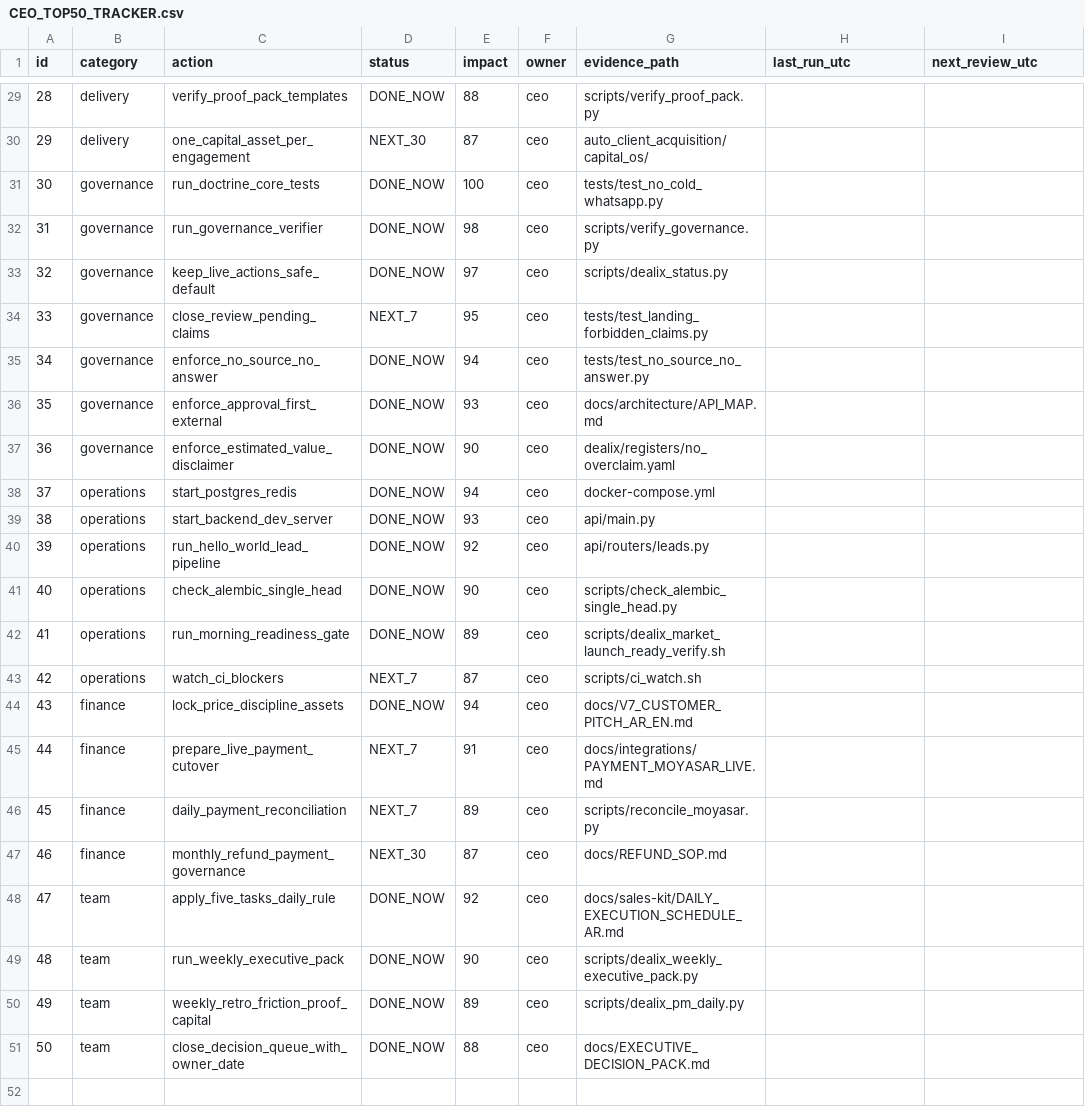
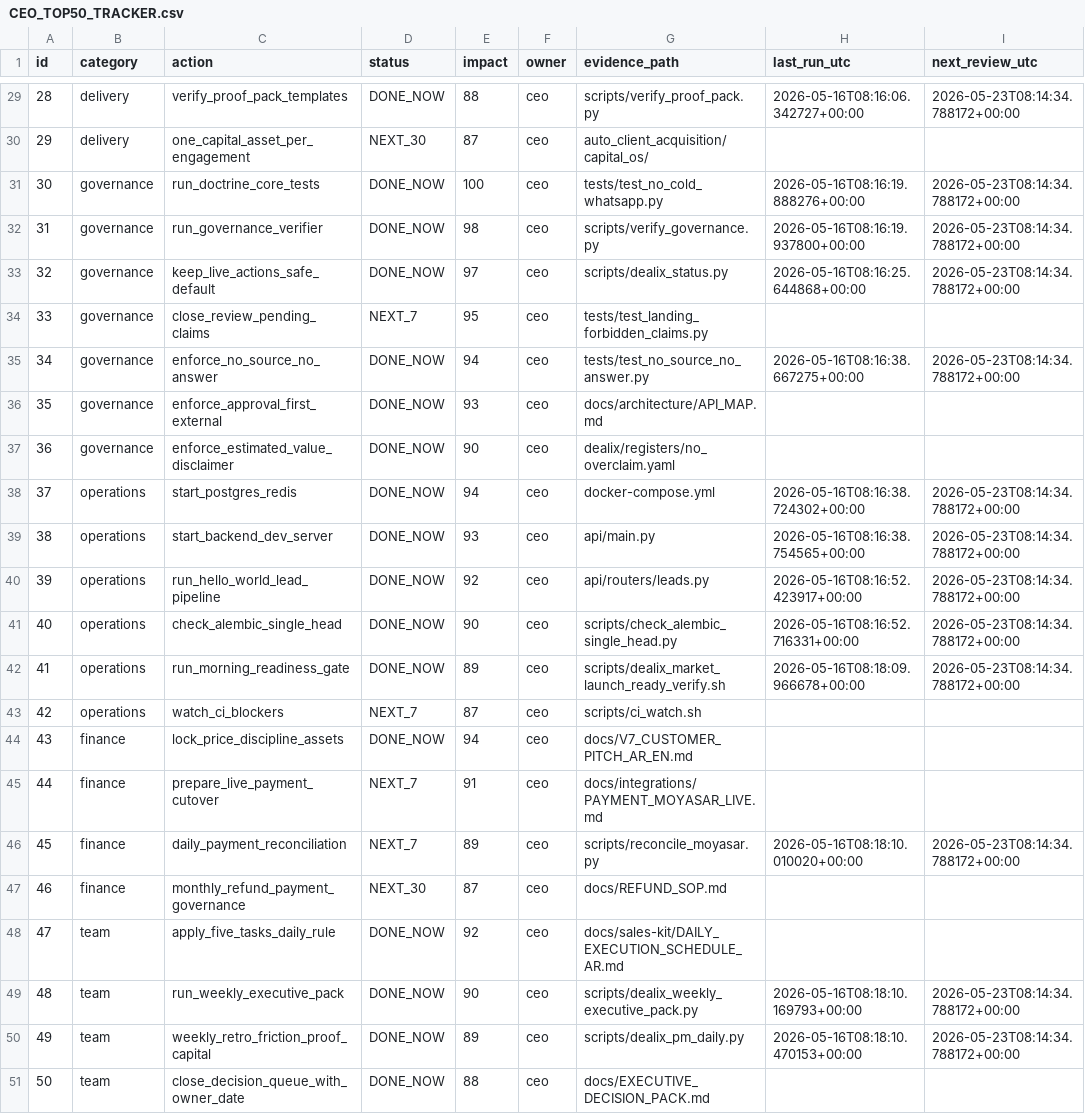
Before and after one commit to VoXc2/dealix, a CSV file: docs/ops/CEO_TOP50_TRACKER.csv, drawn as a sheet; only a part is shown, gaps mark what is left out; the diff covers the shown part only.

```diff
--- a/docs/ops/CEO_TOP50_TRACKER.csv
+++ b/docs/ops/CEO_TOP50_TRACKER.csv
@@ -29,15 +29,15 @@ id,category,action,status,impact,owner,evidence_path,last_run_utc,next_review_ut
-28,delivery,verify_proof_pack_templates,DONE_NOW,88,ceo,scripts/verify_proof_pack.py,,
+28,delivery,verify_proof_pack_templates,DONE_NOW,88,ceo,scripts/verify_proof_pack.py,2026-05-16T08:16:06.342727+00:00,2026-05-23T08:14:34.788172+00:00
 29,delivery,one_capital_asset_per_engagement,NEXT_30,87,ceo,auto_client_acquisition/capital_os/,,
-30,governance,run_doctrine_core_tests,DONE_NOW,100,ceo,tests/test_no_cold_whatsapp.py,,
-31,governance,run_governance_verifier,DONE_NOW,98,ceo,scripts/verify_governance.py,,
-32,governance,keep_live_actions_safe_default,DONE_NOW,97,ceo,scripts/dealix_status.py,,
+30,governance,run_doctrine_core_tests,DONE_NOW,100,ceo,tests/test_no_cold_whatsapp.py,2026-05-16T08:16:19.888276+00:00,2026-05-23T08:14:34.788172+00:00
+31,governance,run_governance_verifier,DONE_NOW,98,ceo,scripts/verify_governance.py,2026-05-16T08:16:19.937800+00:00,2026-05-23T08:14:34.788172+00:00
+32,governance,keep_live_actions_safe_default,DONE_NOW,97,ceo,scripts/dealix_status.py,2026-05-16T08:16:25.644868+00:00,2026-05-23T08:14:34.788172+00:00
 33,governance,close_review_pending_claims,NEXT_7,95,ceo,tests/test_landing_forbidden_claims.py,,
-34,governance,enforce_no_source_no_answer,DONE_NOW,94,ceo,tests/test_no_source_no_answer.py,,
+34,governance,enforce_no_source_no_answer,DONE_NOW,94,ceo,tests/test_no_source_no_answer.py,2026-05-16T08:16:38.667275+00:00,2026-05-23T08:14:34.788172+00:00
 35,governance,enforce_approval_first_external,DONE_NOW,93,ceo,docs/architecture/API_MAP.md,,
 36,governance,enforce_estimated_value_disclaimer,DONE_NOW,90,ceo,dealix/registers/no_overclaim.yaml,,
-37,operations,start_postgres_redis,DONE_NOW,94,ceo,docker-compose.yml,,
-38,operations,start_backend_dev_server,DONE_NOW,93,ceo,api/main.py,,
-39,operations,run_hello_world_lead_pipeline,DONE_NOW,92,ceo,api/routers/leads.py,,
-40,operations,check_alembic_single_head,DONE_NOW,90,ceo,scripts/check_alembic_single_head.py,,
-41,operations,run_morning_readiness_gate,DONE_NOW,89,ceo,scripts/dealix_market_launch_ready_verify.sh,,
+37,operations,start_postgres_redis,DONE_NOW,94,ceo,docker-compose.yml,2026-05-16T08:16:38.724302+00:00,2026-05-23T08:14:34.788172+00:00
+38,operations,start_backend_dev_server,DONE_NOW,93,ceo,api/main.py,2026-05-16T08:16:38.754565+00:00,2026-05-23T08:14:34.788172+00:00
+39,operations,run_hello_world_lead_pipeline,DONE_NOW,92,ceo,api/routers/leads.py,2026-05-16T08:16:52.423917+00:00,2026-05-23T08:14:34.788172+00:00
+40,operations,check_alembic_single_head,DONE_NOW,90,ceo,scripts/check_alembic_single_head.py,2026-05-16T08:16:52.716331+00:00,2026-05-23T08:14:34.788172+00:00
+41,operations,run_morning_readiness_gate,DONE_NOW,89,ceo,scripts/dealix_market_launch_ready_verify.sh,2026-05-16T08:18:09.966678+00:00,2026-05-23T08:14:34.788172+00:00
 42,operations,watch_ci_blockers,NEXT_7,87,ceo,scripts/ci_watch.sh,,
@@ -45,7 +45,7 @@ id,category,action,status,impact,owner,evidence_path,last_run_utc,next_review_ut
 44,finance,prepare_live_payment_cutover,NEXT_7,91,ceo,docs/integrations/PAYMENT_MOYASAR_LIVE.md,,
-45,finance,daily_payment_reconciliation,NEXT_7,89,ceo,scripts/reconcile_moyasar.py,,
+45,finance,daily_payment_reconciliation,NEXT_7,89,ceo,scripts/reconcile_moyasar.py,2026-05-16T08:18:10.010020+00:00,2026-05-23T08:14:34.788172+00:00
 46,finance,monthly_refund_payment_governance,NEXT_30,87,ceo,docs/REFUND_SOP.md,,
 47,team,apply_five_tasks_daily_rule,DONE_NOW,92,ceo,docs/sales-kit/DAILY_EXECUTION_SCHEDULE_AR.md,,
-48,team,run_weekly_executive_pack,DONE_NOW,90,ceo,scripts/dealix_weekly_executive_pack.py,,
-49,team,weekly_retro_friction_proof_capital,DONE_NOW,89,ceo,scripts/dealix_pm_daily.py,,
+48,team,run_weekly_executive_pack,DONE_NOW,90,ceo,scripts/dealix_weekly_executive_pack.py,2026-05-16T08:18:10.169793+00:00,2026-05-23T08:14:34.788172+00:00
+49,team,weekly_retro_friction_proof_capital,DONE_NOW,89,ceo,scripts/dealix_pm_daily.py,2026-05-16T08:18:10.470153+00:00,2026-05-23T08:14:34.788172+00:00
 50,team,close_decision_queue_with_owner_date,DONE_NOW,88,ceo,docs/EXECUTIVE_DECISION_PACK.md,,
```
Also changed, not shown: 34 edited cells elsewhere in this file, 4 other files.
